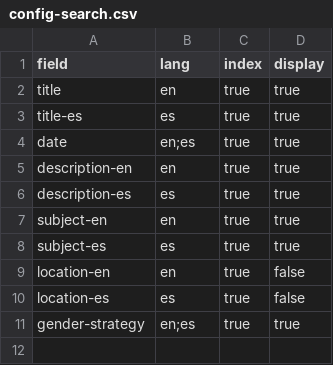
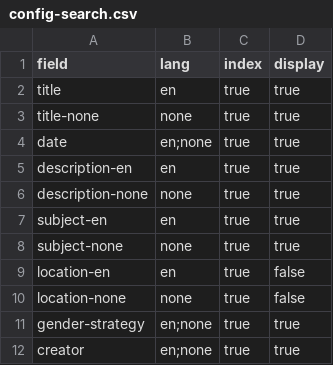
Before and after one commit to eugestumm/gender-inclusive-spanish-digital-archive, a CSV file: _data/config-search.csv, drawn as a sheet.

```diff
--- a/_data/config-search.csv
+++ b/_data/config-search.csv
@@ -2,10 +2,11 @@ field,lang,index,display
 title,en,true,true
-title-es,es,true,true
-date,en;es,true,true
+title-none,none,true,true
+date,en;none,true,true
 description-en,en,true,true
-description-es,es,true,true
+description-none,none,true,true
 subject-en,en,true,true
-subject-es,es,true,true
+subject-none,none,true,true
 location-en,en,true,false
-location-es,es,true,false
-gender-strategy,en;es,true,true
+location-none,none,true,false
+gender-strategy,en;none,true,true
+creator,en;none,true,true
```
Also changed, not shown: _data/config-browse.csv, _data/config-metadata.csv, 23 other files.
